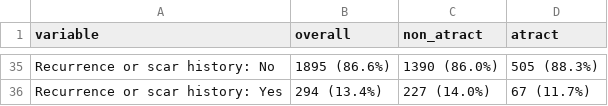
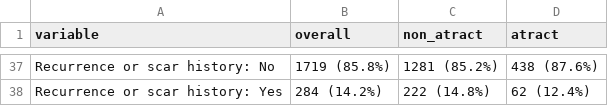
Before and after one commit to marcozer/ATRACT, a CSV file: results/tables/table_1_baseline.csv, drawn as a sheet; only a part is shown, gaps mark what is left out; addresses are those after the commit; the diff covers the shown part only; the diff names each change by its address in the sheet, - before the commit and + after, or states it on an @@ line.

```diff
--- a/results/tables/table_1_baseline.csv
+++ b/results/tables/table_1_baseline.csv
-B37 (overall): 1895 (86.6%)
+B37 (overall): 1719 (85.8%)
-C37 (non_atract): 1390 (86.0%)
+C37 (non_atract): 1281 (85.2%)
-D37 (atract): 505 (88.3%)
+D37 (atract): 438 (87.6%)
-B38 (overall): 294 (13.4%)
+B38 (overall): 284 (14.2%)
-C38 (non_atract): 227 (14.0%)
+C38 (non_atract): 222 (14.8%)
-D38 (atract): 67 (11.7%)
+D38 (atract): 62 (12.4%)
```
Also changed, not shown: 6 added rows, 4 removed rows and 87 edited cells elsewhere in this file, metadata/public_data_dictionary.csv, results/model_summaries/primary_speed_results.csv, 34 other files.
